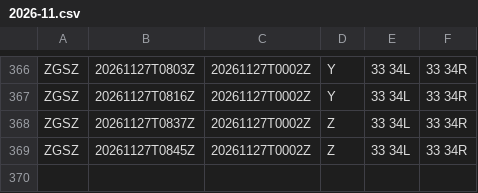
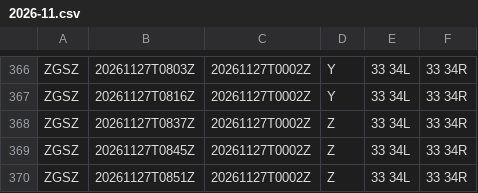
Before and after one commit to honghebincsg/pegasus-fid-gist, a CSV file: atis-history/ZGSZ/2026-11.csv, drawn as a sheet; only a part is shown, gaps mark what is left out; the diff names each change by its address in the sheet, - before the commit and + after, or states it on an @@ line.

```diff
--- a/atis-history/ZGSZ/2026-11.csv
+++ b/atis-history/ZGSZ/2026-11.csv
+row 370: ZGSZ | 20261127T0851Z | 20261127T0002Z | Z | 33 34L | 33 34R
```
Also changed, not shown: atis-history/EHAM/2026-11.csv, atis-history/KJFK/2026-11.csv, 4 other files.
